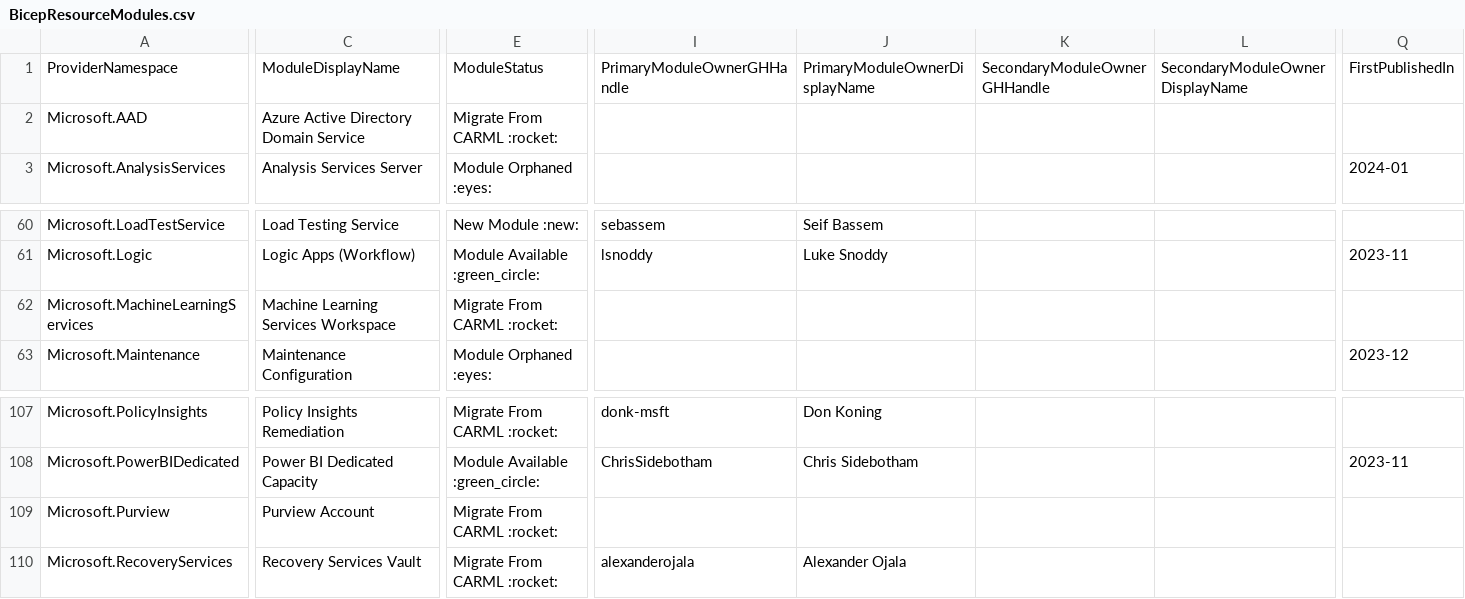
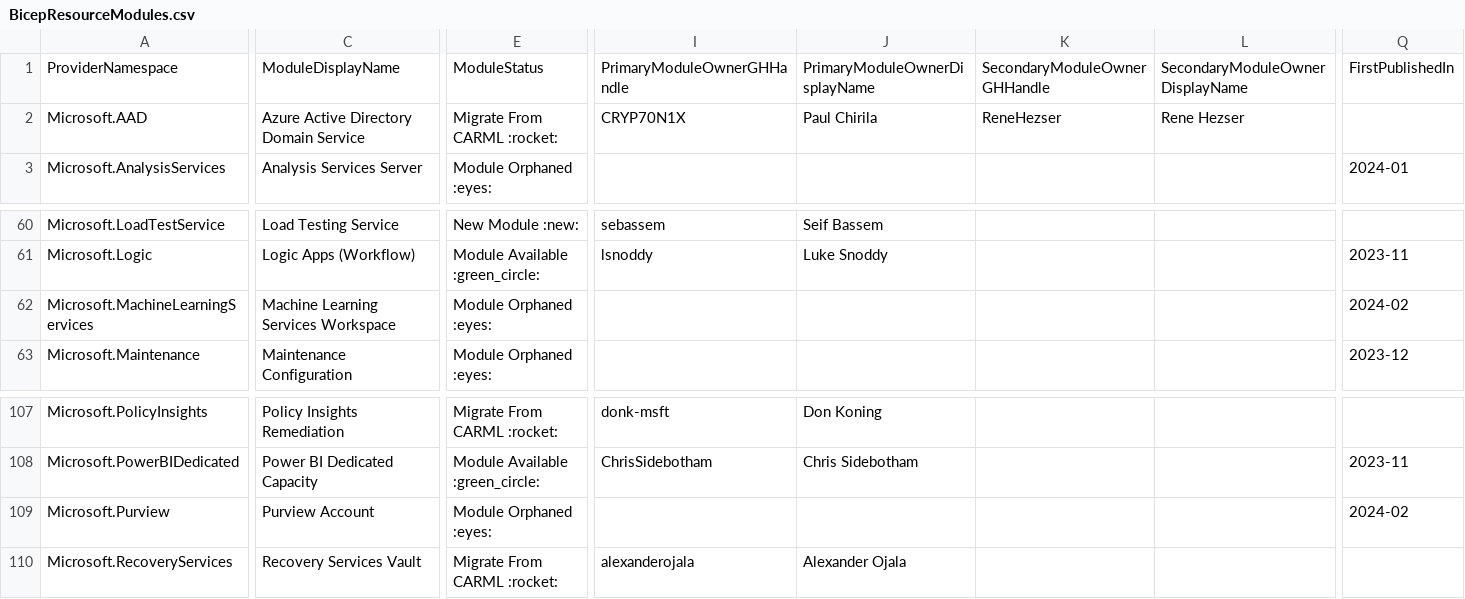
Before and after one commit to Azure/Azure-Verified-Modules, a CSV file: docs/static/module-indexes/BicepResourceModules.csv, drawn as a sheet; only a part is shown, gaps mark what is left out; the diff names each change by its address in the sheet, - before the commit and + after, or states it on an @@ line.

Commit message:
Bicep module index updates

```diff
--- a/docs/static/module-indexes/BicepResourceModules.csv
+++ b/docs/static/module-indexes/BicepResourceModules.csv
-I2: (empty)
+I2: CRYP70N1X
-J2: (empty)
+J2: Paul Chirila
-K2: (empty)
+K2: ReneHezser
-L2: (empty)
+L2: Rene Hezser
-E62: Migrate From CARML :rocket:
+E62: Module Orphaned :eyes:
-Q62: (empty)
+Q62: 2024-02
-E109: Migrate From CARML :rocket:
+E109: Module Orphaned :eyes:
-Q109: (empty)
+Q109: 2024-02
```
